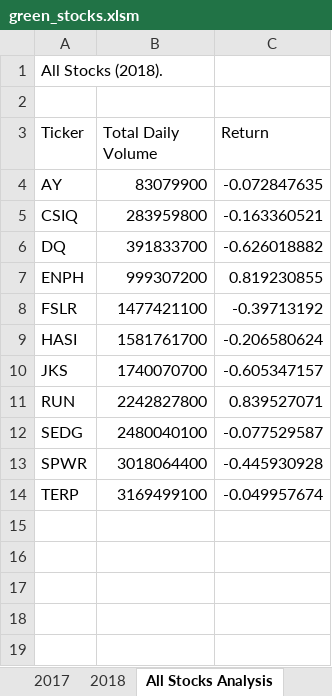
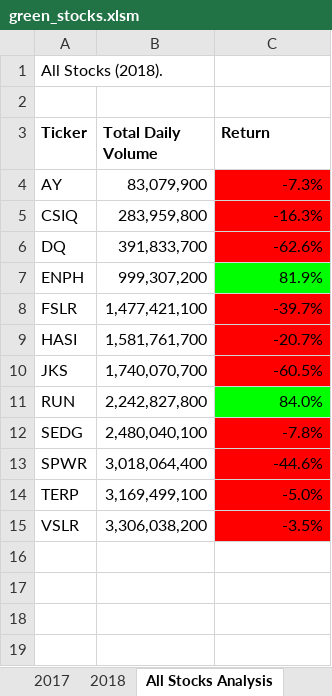
Before and after one commit to manithamanoj/stock-analysis, an Excel workbook: green_stocks.xlsm, sheet All Stocks Analysis, drawn as a sheet; only a part is shown; values as stored, in another font and other column widths than the file's, no borders; the diff names each change by its address in the sheet, - before the commit and + after, or states it on an @@ line.

Commit message:
Add files via upload
Formatting and color formatting  cells

```diff
--- a/green_stocks.xlsm (sheet All Stocks Analysis)
+++ b/green_stocks.xlsm (sheet All Stocks Analysis)
-A3:C3 bold: off
+A3:C3 bold: on
-B4 (Total Daily Volume): 83079900
+B4 (Total Daily Volume): 83,079,900
-C4 (Return): -0.072847635
+C4 (Return): -7.3%
-C4:C6 fill: none
+C4:C6 fill: #FF0000
-B5 (Total Daily Volume): 283959800
+B5 (Total Daily Volume): 283,959,800
-C5 (Return): -0.163360521
+C5 (Return): -16.3%
-B6 (Total Daily Volume): 391833700
+B6 (Total Daily Volume): 391,833,700
-C6 (Return): -0.626018882
+C6 (Return): -62.6%
-B7 (Total Daily Volume): 999307200
+B7 (Total Daily Volume): 999,307,200
-C7 (Return): 0.819230855
+C7 (Return): 81.9%
-C7 fill: none
+C7 fill: #00FF00
-B8 (Total Daily Volume): 1477421100
+B8 (Total Daily Volume): 1,477,421,100
-C8 (Return): -0.39713192
+C8 (Return): -39.7%
-C8:C10 fill: none
+C8:C10 fill: #FF0000
-B9 (Total Daily Volume): 1581761700
+B9 (Total Daily Volume): 1,581,761,700
-C9 (Return): -0.206580624
+C9 (Return): -20.7%
-B10 (Total Daily Volume): 1740070700
+B10 (Total Daily Volume): 1,740,070,700
-C10 (Return): -0.605347157
+C10 (Return): -60.5%
-B11 (Total Daily Volume): 2242827800
+B11 (Total Daily Volume): 2,242,827,800
-C11 (Return): 0.839527071
+C11 (Return): 84.0%
-C11 fill: none
+C11 fill: #00FF00
-B12 (Total Daily Volume): 2480040100
+B12 (Total Daily Volume): 2,480,040,100
-C12 (Return): -0.077529587
+C12 (Return): -7.8%
-C12:C15 fill: none
+C12:C15 fill: #FF0000
-B13 (Total Daily Volume): 3018064400
+B13 (Total Daily Volume): 3,018,064,400
-C13 (Return): -0.445930928
+C13 (Return): -44.6%
-B14 (Total Daily Volume): 3169499100
+B14 (Total Daily Volume): 3,169,499,100
-C14 (Return): -0.049957674
+C14 (Return): -5.0%
-row 15: (empty)
+row 15: VSLR | 3,306,038,200 | -3.5%
```
